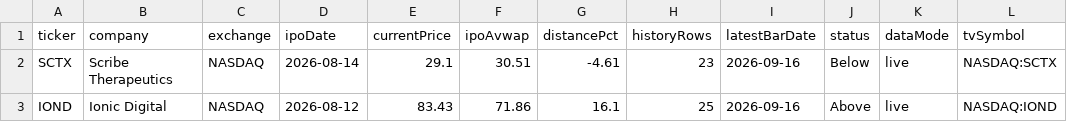
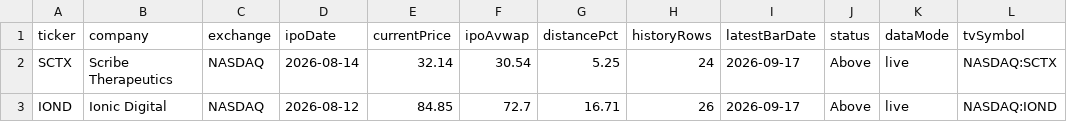
Before and after one commit to tcdesk/ipo-tcd-tracker, a CSV file: data/ipos-live.csv, drawn as a sheet.

```diff
--- a/data/ipos-live.csv
+++ b/data/ipos-live.csv
@@ -1,3 +1,3 @@
 ticker,company,exchange,ipoDate,currentPrice,ipoAvwap,distancePct,historyRows,latestBarDate,status,dataMode,tvSymbol
-SCTX,Scribe Therapeutics,NASDAQ,2026-08-14,29.1,30.51,-4.61,23,2026-09-16,Below,live,NASDAQ:SCTX
-IOND,Ionic Digital,NASDAQ,2026-08-12,83.43,71.86,16.1,25,2026-09-16,Above,live,NASDAQ:IOND
+SCTX,Scribe Therapeutics,NASDAQ,2026-08-14,32.14,30.54,5.25,24,2026-09-17,Above,live,NASDAQ:SCTX
+IOND,Ionic Digital,NASDAQ,2026-08-12,84.85,72.7,16.71,26,2026-09-17,Above,live,NASDAQ:IOND
```
Also changed, not shown: 1 other file.
